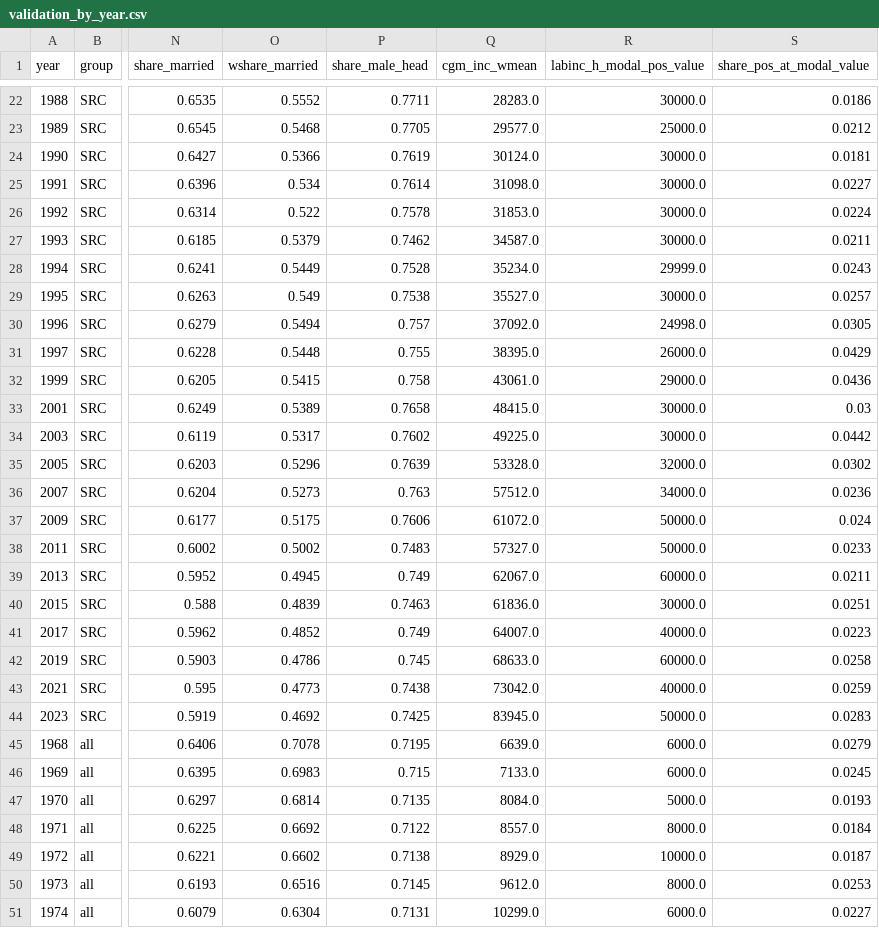
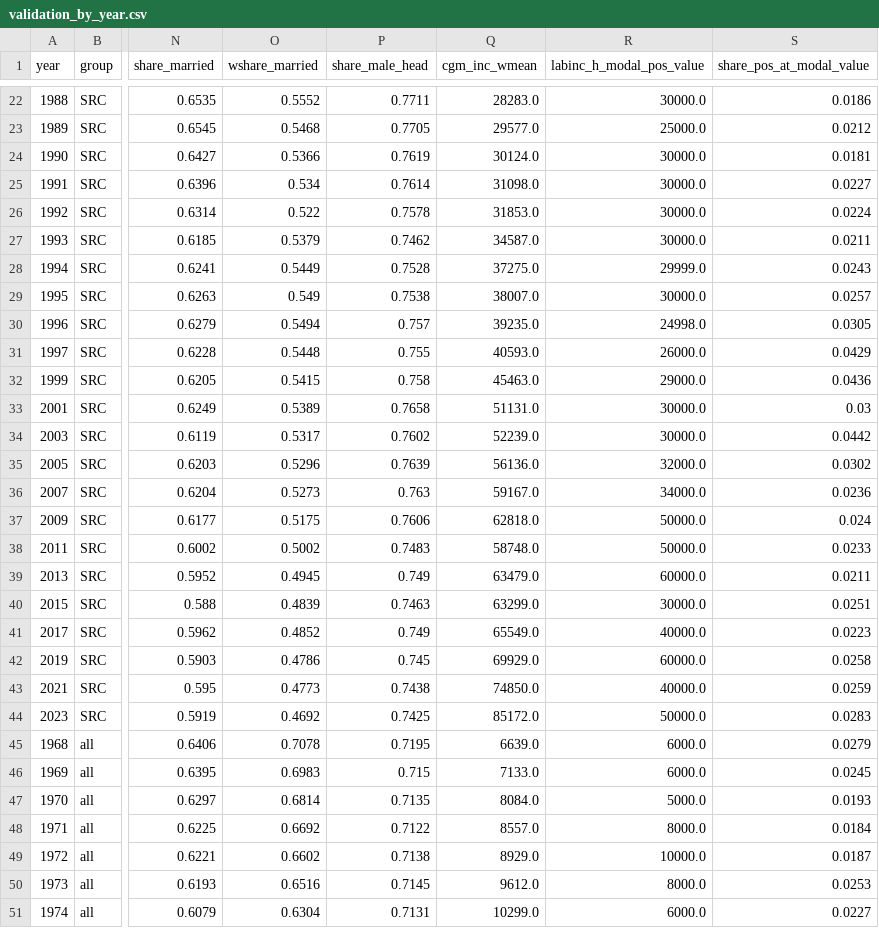
Before and after one commit to richyuen/income-trends, a CSV file: psid/output/validation_by_year.csv, drawn as a sheet; only a part is shown, gaps mark what is left out; the diff covers the shown part only; the diff names each change by its address in the sheet, - before the commit and + after, or states it on an @@ line.

```diff
--- a/psid/output/validation_by_year.csv
+++ b/psid/output/validation_by_year.csv
-Q28 (cgm_inc_wmean): 35234.0
+Q28 (cgm_inc_wmean): 37275.0
-Q29 (cgm_inc_wmean): 35527.0
+Q29 (cgm_inc_wmean): 38007.0
-Q30 (cgm_inc_wmean): 37092.0
+Q30 (cgm_inc_wmean): 39235.0
-Q31 (cgm_inc_wmean): 38395.0
+Q31 (cgm_inc_wmean): 40593.0
-Q32 (cgm_inc_wmean): 43061.0
+Q32 (cgm_inc_wmean): 45463.0
-Q33 (cgm_inc_wmean): 48415.0
+Q33 (cgm_inc_wmean): 51131.0
-Q34 (cgm_inc_wmean): 49225.0
+Q34 (cgm_inc_wmean): 52239.0
-Q35 (cgm_inc_wmean): 53328.0
+Q35 (cgm_inc_wmean): 56136.0
-Q36 (cgm_inc_wmean): 57512.0
+Q36 (cgm_inc_wmean): 59167.0
-Q37 (cgm_inc_wmean): 61072.0
+Q37 (cgm_inc_wmean): 62818.0
-Q38 (cgm_inc_wmean): 57327.0
+Q38 (cgm_inc_wmean): 58748.0
-Q39 (cgm_inc_wmean): 62067.0
+Q39 (cgm_inc_wmean): 63479.0
-Q40 (cgm_inc_wmean): 61836.0
+Q40 (cgm_inc_wmean): 63299.0
-Q41 (cgm_inc_wmean): 64007.0
+Q41 (cgm_inc_wmean): 65549.0
-Q42 (cgm_inc_wmean): 68633.0
+Q42 (cgm_inc_wmean): 69929.0
-Q43 (cgm_inc_wmean): 73042.0
+Q43 (cgm_inc_wmean): 74850.0
-Q44 (cgm_inc_wmean): 83945.0
+Q44 (cgm_inc_wmean): 85172.0
```
Also changed, not shown: 34 edited cells elsewhere in this file, psid/output/cgm_components.csv, psid/output/sentinel_counts.csv, 7 other files.
